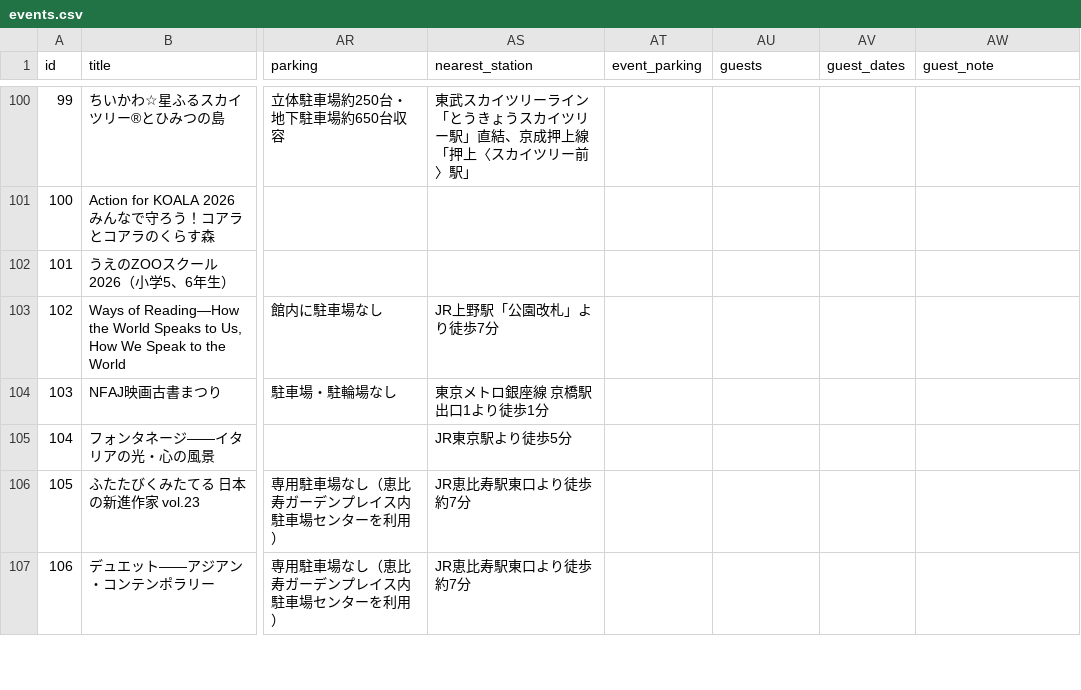
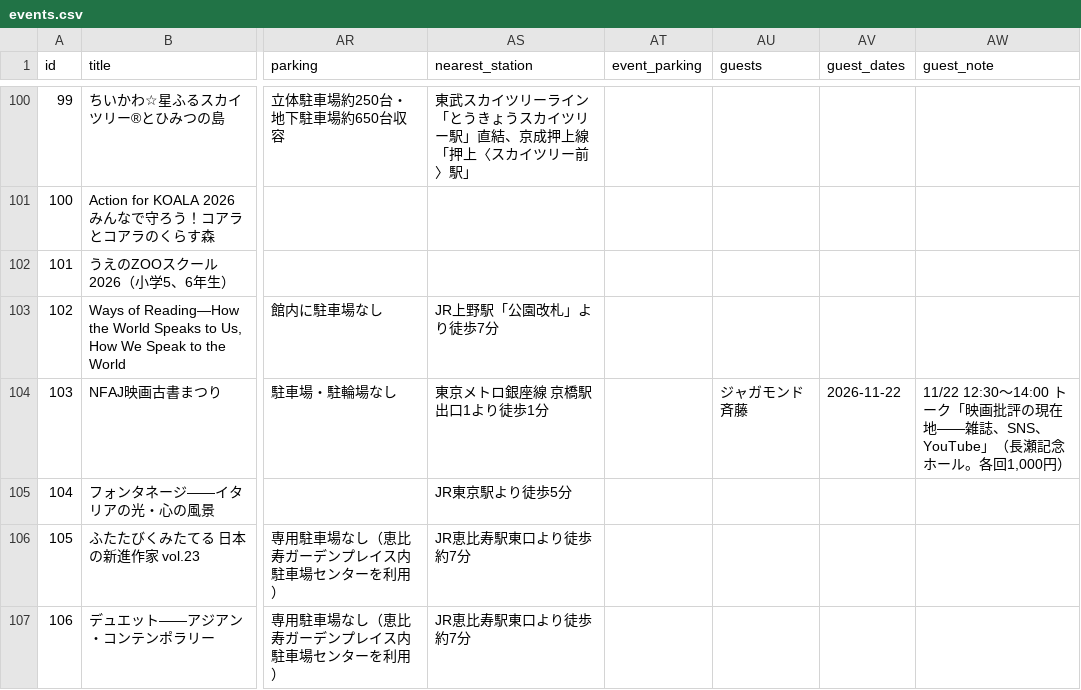
Before and after one commit to the-ready/player-one, a CSV file: data/events.csv, drawn as a sheet; only a part is shown, gaps mark what is left out; the diff covers the shown part only; the diff names each change by its address in the sheet, - before the commit and + after, or states it on an @@ line.

```diff
--- a/data/events.csv
+++ b/data/events.csv
-AU104 (guests): (empty)
+AU104 (guests): ジャガモンド斉藤
-AV104 (guest_dates): (empty)
+AV104 (guest_dates): 2026-11-22
-AW104 (guest_note): (empty)
+AW104 (guest_note): 11/22 12:30〜14:00 トーク「映画批評の現在地――雑誌、SNS、YouTube」（長瀬記念ホール。各回1,000円）
```
Also changed, not shown: 54 edited cells elsewhere in this file.
